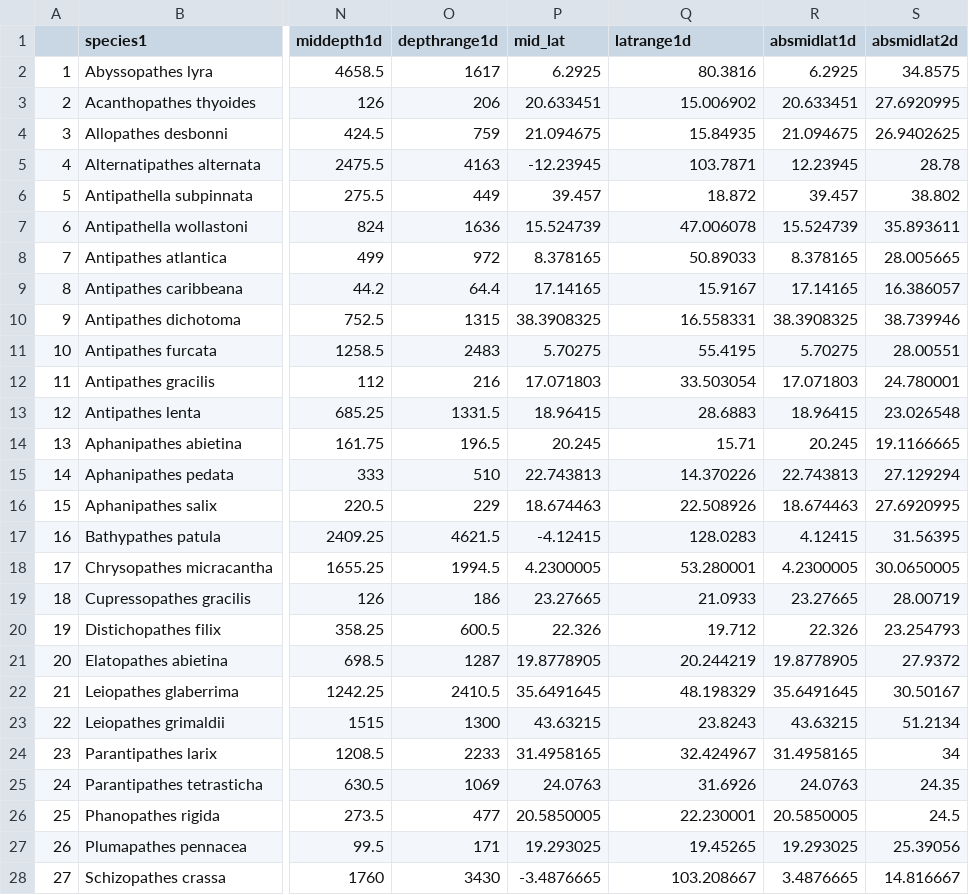
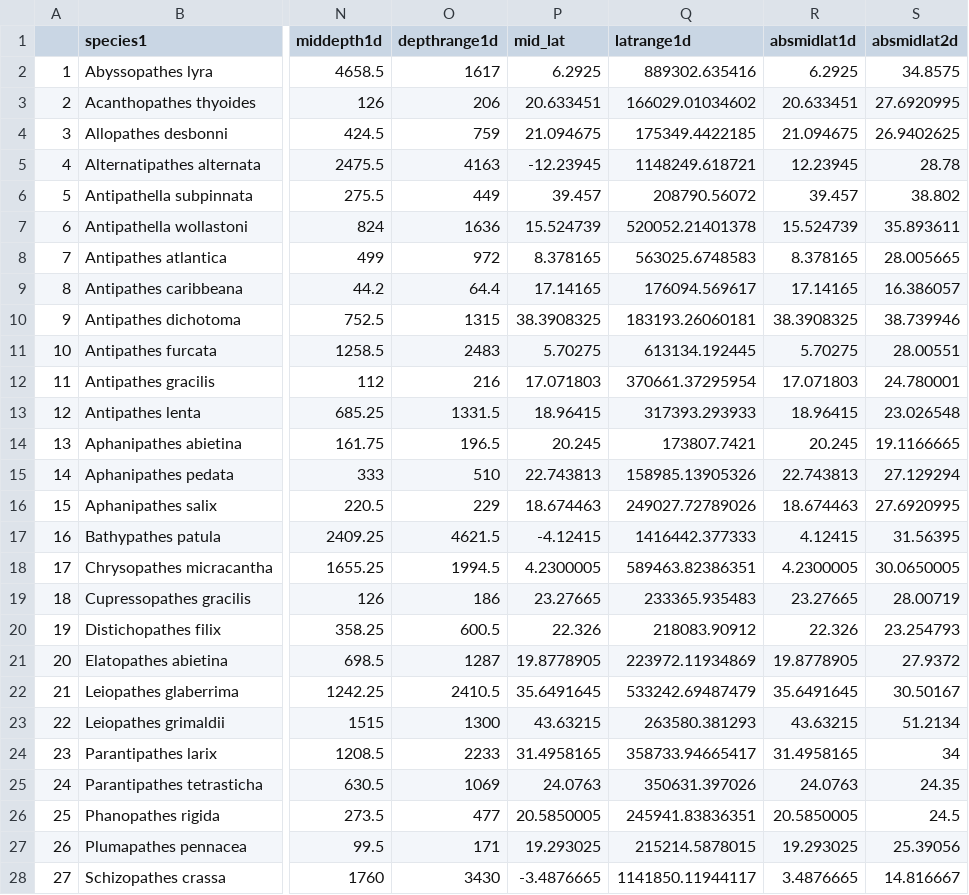
Before and after one commit to jeremyhorowitz/bcrange, a CSV file: output/atl_merge4.csv, drawn as a sheet; only a part is shown, gaps mark what is left out; the diff covers the shown part only; the diff names each change by its address in the sheet, - before the commit and + after, or states it on an @@ line.

```diff
--- a/output/atl_merge4.csv
+++ b/output/atl_merge4.csv
-Q2 (latrange1d): 80.3816
+Q2 (latrange1d): 889302.635416
-Q3 (latrange1d): 15.006902
+Q3 (latrange1d): 166029.01034602
-Q4 (latrange1d): 15.84935
+Q4 (latrange1d): 175349.4422185
-Q5 (latrange1d): 103.7871
+Q5 (latrange1d): 1148249.618721
-Q6 (latrange1d): 18.872
+Q6 (latrange1d): 208790.56072
-Q7 (latrange1d): 47.006078
+Q7 (latrange1d): 520052.21401378
-Q8 (latrange1d): 50.89033
+Q8 (latrange1d): 563025.6748583
-Q9 (latrange1d): 15.9167
+Q9 (latrange1d): 176094.569617
-Q10 (latrange1d): 16.558331
+Q10 (latrange1d): 183193.26060181
-Q11 (latrange1d): 55.4195
+Q11 (latrange1d): 613134.192445
-Q12 (latrange1d): 33.503054
+Q12 (latrange1d): 370661.37295954
-Q13 (latrange1d): 28.6883
+Q13 (latrange1d): 317393.293933
-Q14 (latrange1d): 15.71
+Q14 (latrange1d): 173807.7421
-Q15 (latrange1d): 14.370226
+Q15 (latrange1d): 158985.13905326
-Q16 (latrange1d): 22.508926
+Q16 (latrange1d): 249027.72789026
-Q17 (latrange1d): 128.0283
+Q17 (latrange1d): 1416442.377333
-Q18 (latrange1d): 53.280001
+Q18 (latrange1d): 589463.82386351
-Q19 (latrange1d): 21.0933
+Q19 (latrange1d): 233365.935483
-Q20 (latrange1d): 19.712
+Q20 (latrange1d): 218083.90912
-Q21 (latrange1d): 20.244219
+Q21 (latrange1d): 223972.11934869
-Q22 (latrange1d): 48.198329
+Q22 (latrange1d): 533242.69487479
-Q23 (latrange1d): 23.8243
+Q23 (latrange1d): 263580.381293
-Q24 (latrange1d): 32.424967
+Q24 (latrange1d): 358733.94665417
-Q25 (latrange1d): 31.6926
+Q25 (latrange1d): 350631.397026
-Q26 (latrange1d): 22.230001
+Q26 (latrange1d): 245941.83836351
-Q27 (latrange1d): 19.45265
+Q27 (latrange1d): 215214.5878015
-Q28 (latrange1d): 103.208667
+Q28 (latrange1d): 1141850.11944117
```
Also changed, not shown: 14 edited cells elsewhere in this file, output/pac_merge4.csv, 14 other files.
